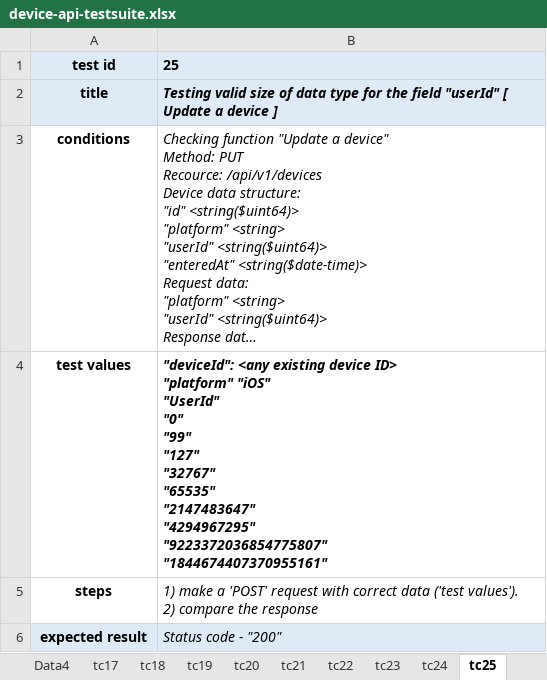
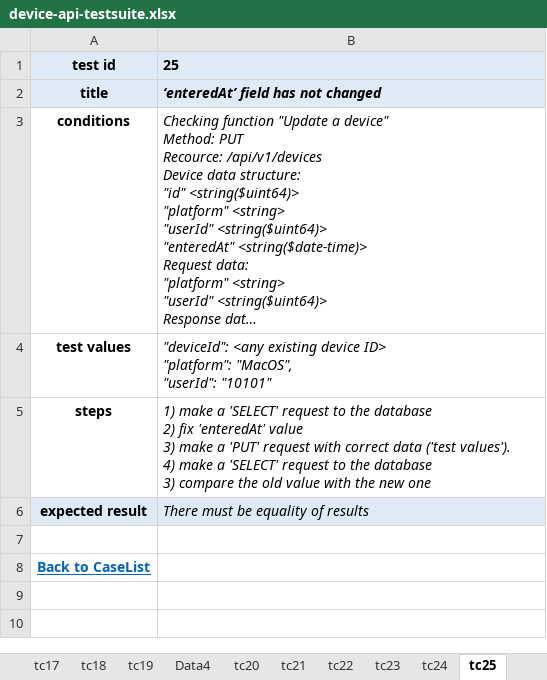
Before and after one commit to betkin/route256.ozon, an Excel workbook: homework/05-06-test-design/device-api-testsuite.xlsx, sheet tc25, drawn as a sheet; long unchanged cells end in …; values as stored, in another font and other column widths than the file's, no borders; ↵ is a line break in a cell; the diff names each change by its address in the sheet, - before the commit and + after, or states it on an @@ line.

Commit message:
05-06-test-design

```diff
--- a/homework/05-06-test-design/device-api-testsuite.xlsx (sheet tc25)
+++ b/homework/05-06-test-design/device-api-testsuite.xlsx (sheet tc25)
@@ sheet tab order changed: tc17 | tc18 | tc19 | Data4 | tc20 | tc21 | tc22 | tc23 | tc24 | tc25 @@
-B2: Testing valid size of data type for the field "userId" [ Update a device ]
+B2: ‘enteredAt’ field has not changed
-B4: …device ID> ↵ "platform" "iOS" ↵ "UserId" ↵ "0" ↵ "99" ↵ "127" ↵ "32767" ↵ "65535" ↵ "2147483647" ↵ "4294967295" ↵ "9223372036854775807" ↵ "1844674407370955161"
+B4: …device ID> ↵ "platform": "MacOS", ↵ "userId": "10101"
-B4 bold: on
+B4 bold: off
-B5: …make a 'POST' request with correct data ('test values'). ↵ 2) compare the response
+B5: …make a 'SELECT' request to the database ↵ 2) fix 'enteredAt' value ↵ 3) make a 'PUT' request with correct data ('test values'). ↵ 4) make a 'SELECT' request to the database ↵ 3) compare the old value with the new one
-B6: Status code - "200"
+B6: There must be equality of results
+row 7: (empty)
+row 8: Back to CaseList
```
Also changed, not shown: sheet TestSuite, sheet tc19, sheet tc17, sheet tc26, sheet tc27, sheet tc18, 26 more sheets, other sheet tabs.
